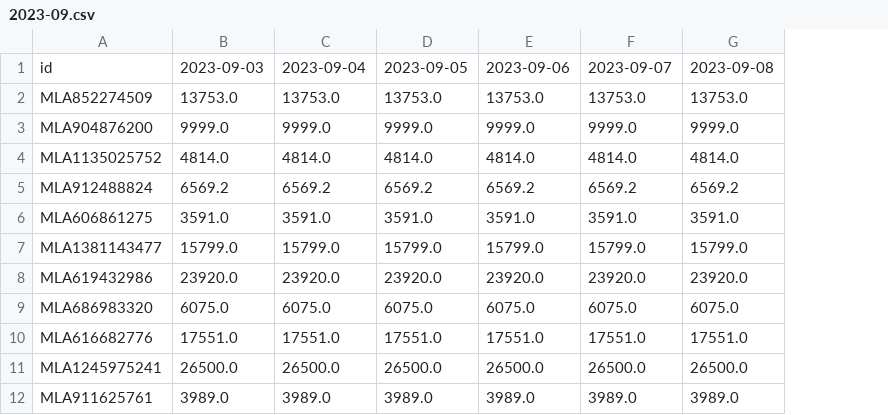
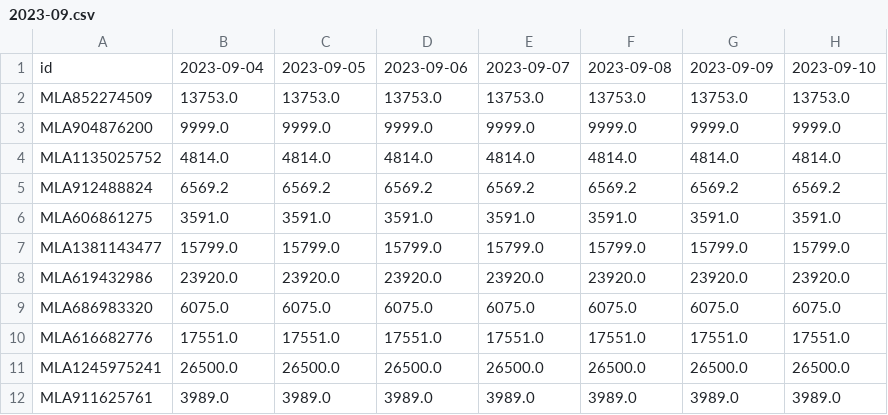
Before and after one commit to lautarocherro/IPC-Mercado-Libre, a CSV file: datasets/2023-09.csv, drawn as a sheet; only a part is shown; the diff names each change by its address in the sheet, - before the commit and + after, or states it on an @@ line.

```diff
--- a/datasets/2023-09.csv
+++ b/datasets/2023-09.csv
+column H, rows 1-12: 2023-09-10 | 13753.0 | 9999.0 | 4814.0 | 6569.2 | 3591.0 | 15799.0 | 23920.0 | 6075.0 | 17551.0 | 26500.0 | 3989.0
-B1: 2023-09-03
+B1: 2023-09-04
-C1: 2023-09-04
+C1: 2023-09-05
-D1: 2023-09-05
+D1: 2023-09-06
-E1: 2023-09-06
+E1: 2023-09-07
-F1: 2023-09-07
+F1: 2023-09-08
-G1: 2023-09-08
+G1: 2023-09-09
```
Also changed, not shown: 1 other file.
